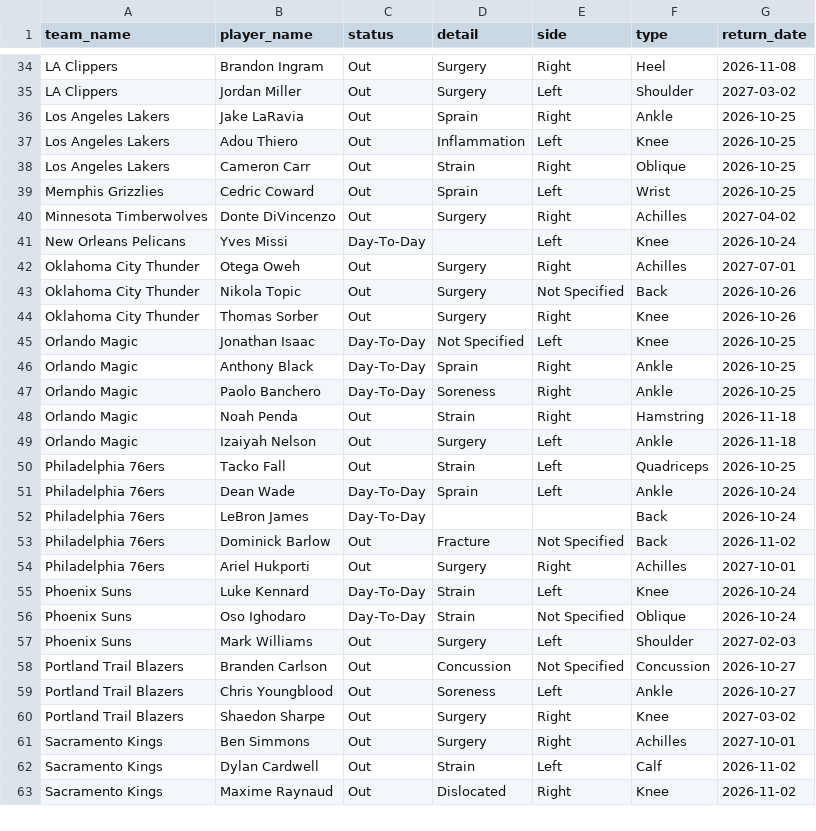
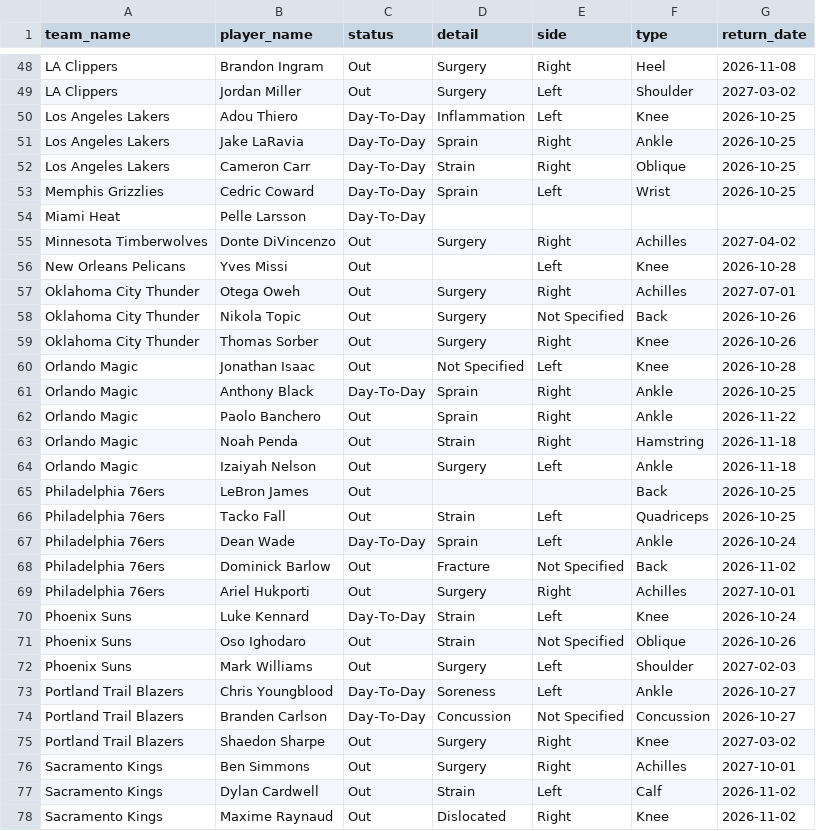
Before and after one commit to Thakky001/NBA, a CSV file: data/raw/espn_injuries.csv, drawn as a sheet; only a part is shown, gaps mark what is left out; the diff covers the shown part only.

```diff
--- a/data/raw/espn_injuries.csv
+++ b/data/raw/espn_injuries.csv
@@ -35,8 +49,9 @@ LA Clippers,Brandon Ingram,Out,Surgery,Right,Heel,2026-11-08
 LA Clippers,Jordan Miller,Out,Surgery,Left,Shoulder,2027-03-02
-Los Angeles Lakers,Jake LaRavia,Out,Sprain,Right,Ankle,2026-10-25
-Los Angeles Lakers,Adou Thiero,Out,Inflammation,Left,Knee,2026-10-25
-Los Angeles Lakers,Cameron Carr,Out,Strain,Right,Oblique,2026-10-25
-Memphis Grizzlies,Cedric Coward,Out,Sprain,Left,Wrist,2026-10-25
+Los Angeles Lakers,Adou Thiero,Day-To-Day,Inflammation,Left,Knee,2026-10-25
+Los Angeles Lakers,Jake LaRavia,Day-To-Day,Sprain,Right,Ankle,2026-10-25
+Los Angeles Lakers,Cameron Carr,Day-To-Day,Strain,Right,Oblique,2026-10-25
+Memphis Grizzlies,Cedric Coward,Day-To-Day,Sprain,Left,Wrist,2026-10-25
+Miami Heat,Pelle Larsson,Day-To-Day,,,,
 Minnesota Timberwolves,Donte DiVincenzo,Out,Surgery,Right,Achilles,2027-04-02
-New Orleans Pelicans,Yves Missi,Day-To-Day,,Left,Knee,2026-10-24
+New Orleans Pelicans,Yves Missi,Out,,Left,Knee,2026-10-28
 Oklahoma City Thunder,Otega Oweh,Out,Surgery,Right,Achilles,2027-07-01
@@ -44,10 +59,10 @@ Oklahoma City Thunder,Nikola Topic,Out,Surgery,Not Specified,Back,2026-10-26
 Oklahoma City Thunder,Thomas Sorber,Out,Surgery,Right,Knee,2026-10-26
-Orlando Magic,Jonathan Isaac,Day-To-Day,Not Specified,Left,Knee,2026-10-25
+Orlando Magic,Jonathan Isaac,Out,Not Specified,Left,Knee,2026-10-28
 Orlando Magic,Anthony Black,Day-To-Day,Sprain,Right,Ankle,2026-10-25
-Orlando Magic,Paolo Banchero,Day-To-Day,Soreness,Right,Ankle,2026-10-25
+Orlando Magic,Paolo Banchero,Out,Sprain,Right,Ankle,2026-11-22
 Orlando Magic,Noah Penda,Out,Strain,Right,Hamstring,2026-11-18
 Orlando Magic,Izaiyah Nelson,Out,Surgery,Left,Ankle,2026-11-18
+Philadelphia 76ers,LeBron James,Out,,,Back,2026-10-25
 Philadelphia 76ers,Tacko Fall,Out,Strain,Left,Quadriceps,2026-10-25
 Philadelphia 76ers,Dean Wade,Day-To-Day,Sprain,Left,Ankle,2026-10-24
-Philadelphia 76ers,LeBron James,Day-To-Day,,,Back,2026-10-24
 Philadelphia 76ers,Dominick Barlow,Out,Fracture,Not Specified,Back,2026-11-02
@@ -55,6 +70,6 @@ Philadelphia 76ers,Ariel Hukporti,Out,Surgery,Right,Achilles,2027-10-01
 Phoenix Suns,Luke Kennard,Day-To-Day,Strain,Left,Knee,2026-10-24
-Phoenix Suns,Oso Ighodaro,Day-To-Day,Strain,Not Specified,Oblique,2026-10-24
+Phoenix Suns,Oso Ighodaro,Out,Strain,Not Specified,Oblique,2026-10-26
 Phoenix Suns,Mark Williams,Out,Surgery,Left,Shoulder,2027-02-03
-Portland Trail Blazers,Branden Carlson,Out,Concussion,Not Specified,Concussion,2026-10-27
-Portland Trail Blazers,Chris Youngblood,Out,Soreness,Left,Ankle,2026-10-27
+Portland Trail Blazers,Chris Youngblood,Day-To-Day,Soreness,Left,Ankle,2026-10-27
+Portland Trail Blazers,Branden Carlson,Day-To-Day,Concussion,Not Specified,Concussion,2026-10-27
 Portland Trail Blazers,Shaedon Sharpe,Out,Surgery,Right,Knee,2027-03-02
```
Also changed, not shown: 14 added rows and 31 edited cells elsewhere in this file, data/raw/predictions_ledger.csv, 2 other files.
